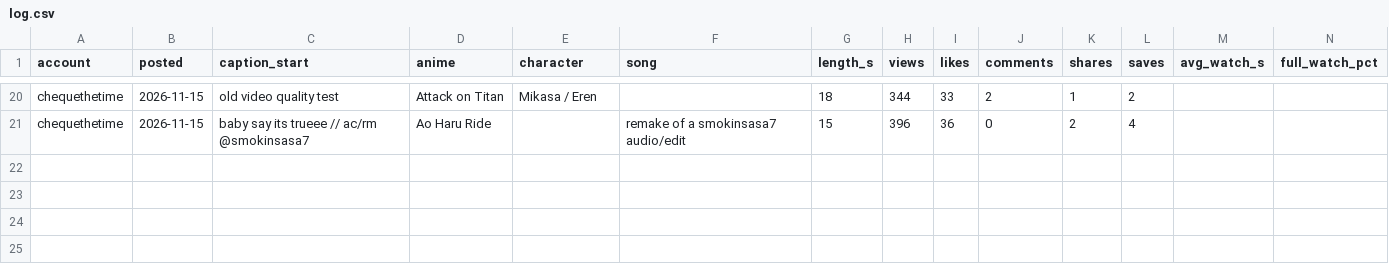
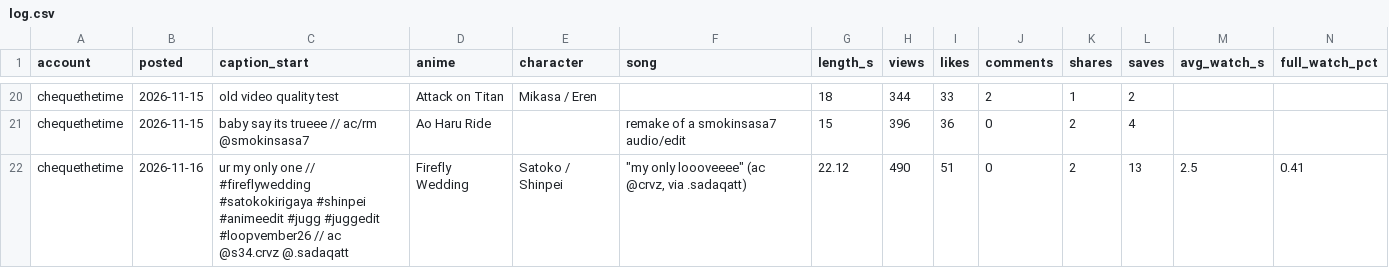
Before and after one commit to nobleskele-eng/Cheques, a CSV file: anime/log.csv, drawn as a sheet; only a part is shown, gaps mark what is left out; rows hold the shown columns only; the diff names each change by its address in the sheet, - before the commit and + after, or states it on an @@ line.

```diff
--- a/anime/log.csv
+++ b/anime/log.csv
+row 22: chequethetime | 2026-11-16 | ur my only one // #fireflywedding #satokokirigaya #shinpei #animeedit #jugg #juggedit #loopvember26 // ac @s34.crvz @.sadaqatt | Firefly Wedding | Satoko / Shinpei | "my only loooveeee" (ac @crvz, via .sadaqatt) | 22.12 | 490 | 51 | 0 | 2 | 13 | 2.5 | 0.41
```
Also changed, not shown: 10 other files.
